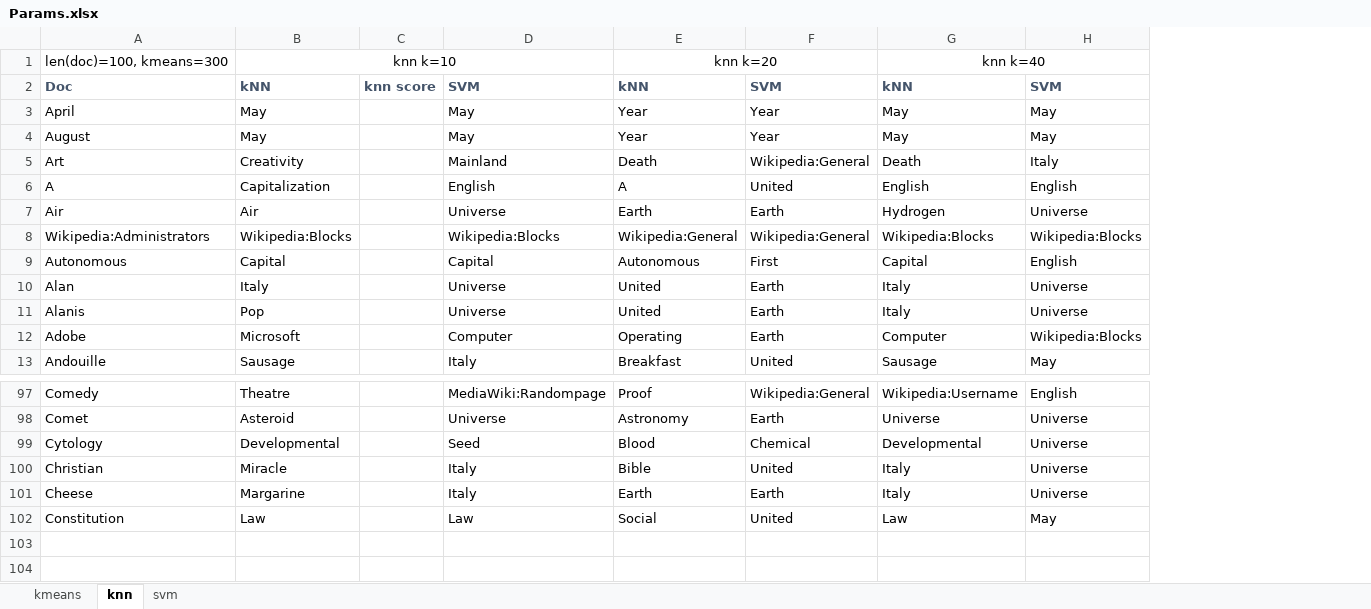
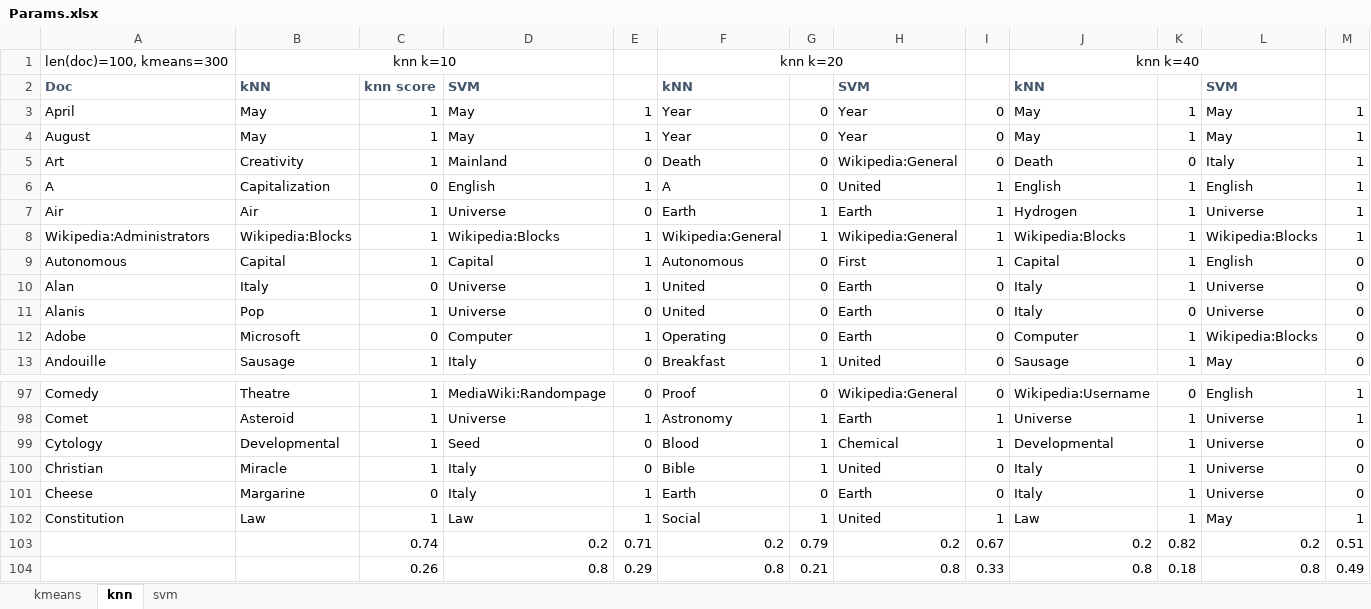
Before and after one commit to UnsignedNAND/ParallelClassifier, an Excel workbook: benchmarks/Params.xlsx, sheet knn, drawn as a sheet; only a part is shown, gaps mark what is left out; values as stored, in another font and other column widths than the file's, no borders; charts and pictures and conditional formats not drawn; removed rows and columns are numbered as before the commit, all else as after; rows hold the shown columns only; the diff names each change by its address in the sheet, - before the commit and + after, or states it on an @@ line.

```diff
--- a/benchmarks/Params.xlsx (sheet knn)
+++ b/benchmarks/Params.xlsx (sheet knn)
-column C, row 2: knn score
+column C, rows 2-13: knn score | 1 | 1 | 1 | 0 | 1 | 1 | 1 | 0 | 1 | 0 | 1; rows 97-102: 1 | 1 | 1 | 1 | 0 | 1
+column E, rows 3-13: 1 | 1 | 0 | 1 | 0 | 1 | 1 | 1 | 0 | 1 | 0; rows 97-102: 0 | 1 | 0 | 0 | 1 | 1
+column G, rows 3-13: 0 | 0 | 0 | 0 | 1 | 1 | 0 | 0 | 0 | 0 | 1; rows 97-102: 0 | 1 | 1 | 1 | 0 | 1
+column I, rows 3-13: 0 | 0 | 0 | 1 | 1 | 1 | 1 | 0 | 0 | 0 | 0; rows 97-102: 0 | 1 | 1 | 0 | 0 | 1
+column K, rows 3-13: 1 | 1 | 0 | 1 | 1 | 1 | 1 | 1 | 0 | 1 | 1; rows 97-102: 0 | 1 | 1 | 1 | 1 | 1
+column M, rows 3-13: 1 | 1 | 1 | 1 | 1 | 1 | 0 | 0 | 0 | 0 | 0; rows 97-102: 1 | 1 | 0 | 0 | 0 | 1
+row 103:  |  | 0.74 | 0.2 | 0.71 | 0.2 | 0.79 | 0.2 | 0.67 | 0.2 | 0.82 | 0.2 | 0.51
+row 104:  |  | 0.26 | 0.8 | 0.29 | 0.8 | 0.21 | 0.8 | 0.33 | 0.8 | 0.18 | 0.8 | 0.49
```
Also changed, not shown: sheet kmeans, sheet svm, formulas that keep their value, charts or pictures.
